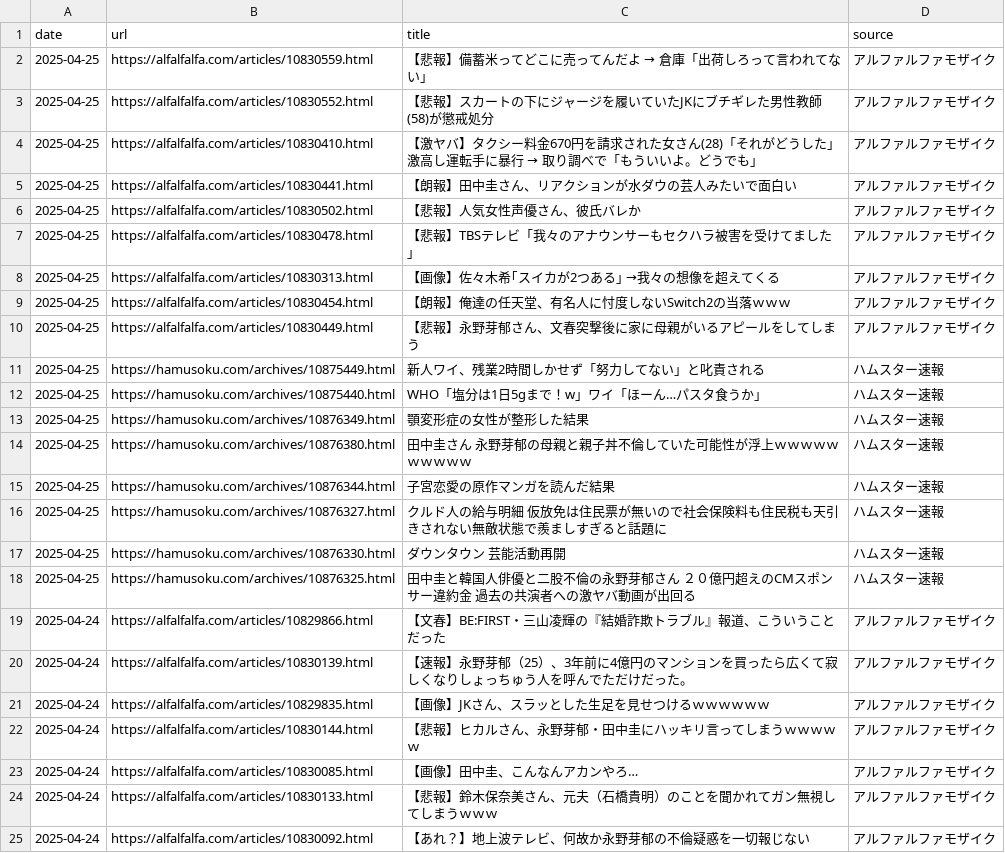
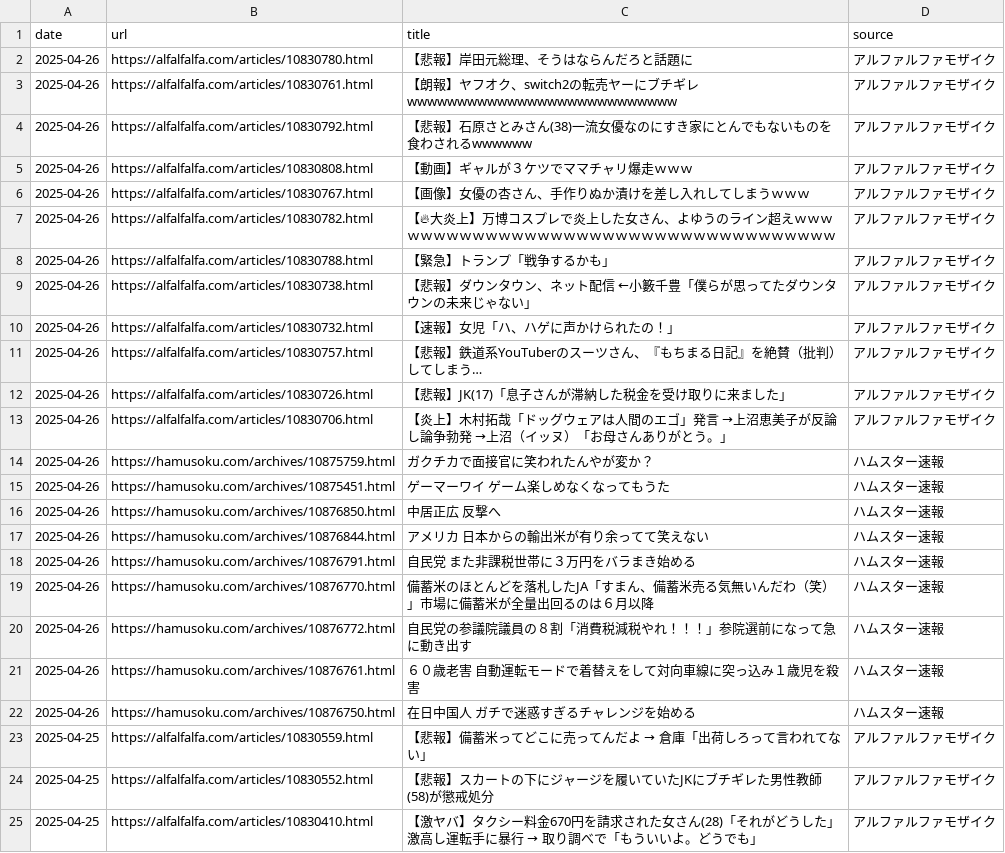
Before and after one commit to frameghostman/githubactionstest, a CSV file: blog_data.csv, drawn as a sheet; only a part is shown; the shorter side is filled out with more unchanged rows; the diff covers the shown part only; the diff names each change by its address in the sheet, - before the commit and + after, or states it on an @@ line.

```diff
--- a/blog_data.csv
+++ b/blog_data.csv
+row 2: 2025-04-26 | https://alfalfalfa.com/articles/10830780.html | 【悲報】岸田元総理、そうはならんだろと話題に | アルファルファモザイク
+row 3: 2025-04-26 | https://alfalfalfa.com/articles/10830761.html | 【朗報】ヤフオク、switch2の転売ヤーにブチギレwwwwwwwwwwwwwwwwwwwwwwwwwww | アルファルファモザイク
+row 4: 2025-04-26 | https://alfalfalfa.com/articles/10830792.html | 【悲報】石原さとみさん(38)一流女優なのにすき家にとんでもないものを食わされるwwwwww | アルファルファモザイク
+row 5: 2025-04-26 | https://alfalfalfa.com/articles/10830808.html | 【動画】ギャルが３ケツでママチャリ爆走ｗｗｗ | アルファルファモザイク
+row 6: 2025-04-26 | https://alfalfalfa.com/articles/10830767.html | 【画像】女優の杏さん、手作りぬか漬けを差し入れしてしまうｗｗｗ | アルファルファモザイク
+row 7: 2025-04-26 | https://alfalfalfa.com/articles/10830782.html | 【🔥大炎上】万博コスプレで炎上した女さん、よゆうのライン超えｗｗｗｗｗｗｗｗｗｗｗｗｗｗｗｗｗｗｗｗｗｗｗｗｗｗｗｗｗｗｗｗｗｗｗｗ | アルファルファモザイク
+row 8: 2025-04-26 | https://alfalfalfa.com/articles/10830788.html | 【緊急】トランプ「戦争するかも」 | アルファルファモザイク
+row 9: 2025-04-26 | https://alfalfalfa.com/articles/10830738.html | 【悲報】ダウンタウン、ネット配信 ←小籔千豊「僕らが思ってたダウンタウンの未来じゃない」 | アルファルファモザイク
+row 10: 2025-04-26 | https://alfalfalfa.com/articles/10830732.html | 【速報】女児「ハ、ハゲに声かけられたの！」 | アルファルファモザイク
+row 11: 2025-04-26 | https://alfalfalfa.com/articles/10830757.html | 【悲報】鉄道系YouTuberのスーツさん、『もちまる日記』を絶賛（批判）してしまう… | アルファルファモザイク
+row 12: 2025-04-26 | https://alfalfalfa.com/articles/10830726.html | 【悲報】JK(17)「息子さんが滞納した税金を受け取りに来ました」 | アルファルファモザイク
+row 13: 2025-04-26 | https://alfalfalfa.com/articles/10830706.html | 【炎上】木村拓哉「ドッグウェアは人間のエゴ」発言 →上沼恵美子が反論し論争勃発 →上沼（イッヌ）「お母さんありがとう。」 | アルファルファモザイク
+row 14: 2025-04-26 | https://hamusoku.com/archives/10875759.html | ガクチカで面接官に笑われたんやが変か？ | ハムスター速報
+row 15: 2025-04-26 | https://hamusoku.com/archives/10875451.html | ゲーマーワイ ゲーム楽しめなくなってもうた | ハムスター速報
+row 16: 2025-04-26 | https://hamusoku.com/archives/10876850.html | 中居正広 反撃へ | ハムスター速報
+row 17: 2025-04-26 | https://hamusoku.com/archives/10876844.html | アメリカ 日本からの輸出米が有り余ってて笑えない | ハムスター速報
+row 18: 2025-04-26 | https://hamusoku.com/archives/10876791.html | 自民党 また非課税世帯に３万円をバラまき始める | ハムスター速報
+row 19: 2025-04-26 | https://hamusoku.com/archives/10876770.html | 備蓄米のほとんどを落札したJA「すまん、備蓄米売る気無いんだわ（笑）」市場に備蓄米が全量出回るのは６月以降 | ハムスター速報
+row 20: 2025-04-26 | https://hamusoku.com/archives/10876772.html | 自民党の参議院議員の８割「消費税減税やれ！！！」参院選前になって急に動き出す | ハムスター速報
+row 21: 2025-04-26 | https://hamusoku.com/archives/10876761.html | ６０歳老害 自動運転モードで着替えをして対向車線に突っ込み１歳児を殺害 | ハムスター速報
+row 22: 2025-04-26 | https://hamusoku.com/archives/10876750.html | 在日中国人 ガチで迷惑すぎるチャレンジを始める | ハムスター速報
```
Also changed, not shown: 21 removed rows elsewhere in this file, 2 other files.
